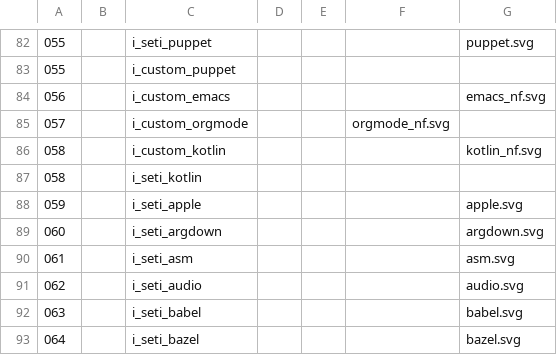
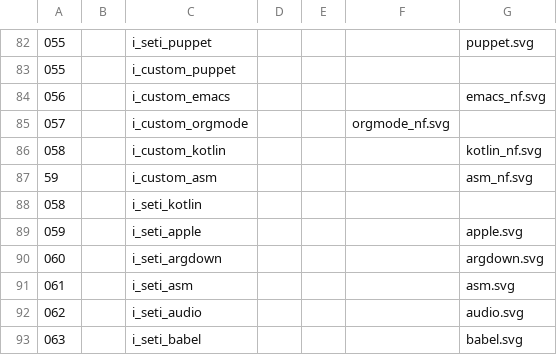
Before and after one commit to LNKLEO/CascadiaNerd, a TSV file: src/svgs/icons.tsv, drawn as a sheet; only a part is shown, gaps mark what is left out; the shorter side is filled out with more unchanged rows.

Commit message:
Improve Assembly icon
[what]
Adds consistance with other low level languages icons like C/C++.

Reverted the change on `asm.svg`, added `asm_nf.svg`, modified `icons.tsv`

[note]
Closes https://github.com/ryanoasis/nerd-fonts/issues/857.
Closes [990#pullrequestreview-1171459043](https://github.com/ryanoasis/nerd-fonts/pull/990#pullrequestreview-1171459043)

Signed-off-by: igna_martinoli <ignamartinoli@protonmail.com>

[Note by Fini: Squashed two commits.]

Signed-off-by: Fini Jastrow <ulf.fini.jastrow@desy.de>

```diff
--- a/src/svgs/icons.tsv
+++ b/src/svgs/icons.tsv
@@ -86,2 +86,3 @@
 058		i_custom_kotlin				kotlin_nf.svg
+59		i_custom_asm				asm_nf.svg
 058		i_seti_kotlin
```
Also changed, not shown: 1 other file.
